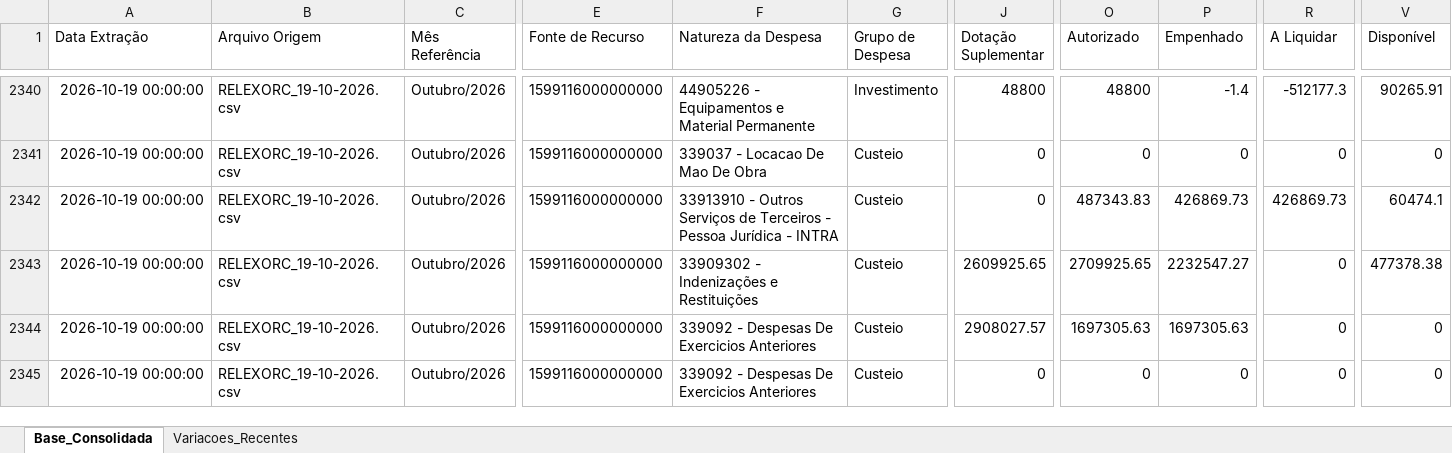
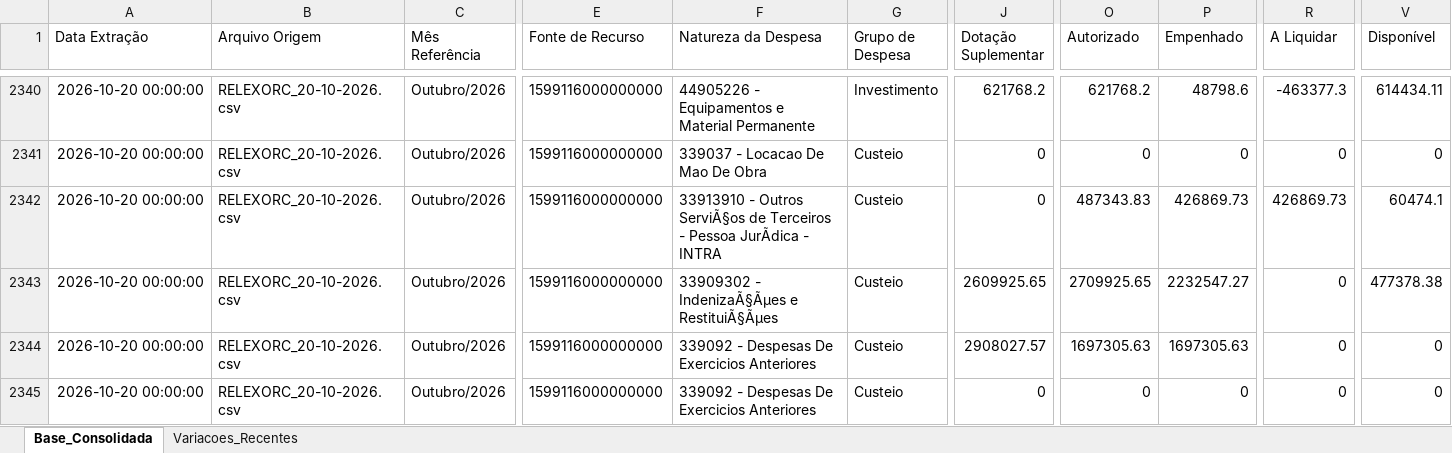
Before and after one commit to leuler-web/painel-execucao-uea, an Excel workbook: Base_Consolidada_SIAFI.xlsx, sheet Base_Consolidada, drawn as a sheet; only a part is shown, gaps mark what is left out; values as stored, in another font and other column widths than the file's, no borders; the diff covers the shown part only; the diff names each change by its address in the sheet, - before the commit and + after, or states it on an @@ line.

Commit message:
Atualização automática - Base Consolidada

```diff
--- a/Base_Consolidada_SIAFI.xlsx (sheet Base_Consolidada)
+++ b/Base_Consolidada_SIAFI.xlsx (sheet Base_Consolidada)
-A2340:A2345 (Data Extração): 2026-10-19 00:00:00
+A2340:A2345 (Data Extração): 2026-10-20 00:00:00
-B2340:B2345 (Arquivo Origem): RELEXORC_19-10-2026.csv
+B2340:B2345 (Arquivo Origem): RELEXORC_20-10-2026.csv
-J2340 (Dotação Suplementar): 48800
+J2340 (Dotação Suplementar): 621768.2
-O2340 (Autorizado): 48800
+O2340 (Autorizado): 621768.2
-P2340 (Empenhado): -1.4
+P2340 (Empenhado): 48798.6
-R2340 (A Liquidar): -512177.3
+R2340 (A Liquidar): -463377.3
-V2340 (Disponível): 90265.91
+V2340 (Disponível): 614434.11
-F2342 (Natureza da Despesa): …- Outros Serviços de Terceiros - Pessoa Jurídica - INTRA
+F2342 (Natureza da Despesa): …- Outros ServiÃ§os de Terceiros - Pessoa JurÃdica - INTRA
-F2343 (Natureza da Despesa): 33909302 - Indenizações e Restituições
+F2343 (Natureza da Despesa): 33909302 - IndenizaÃ§Ãµes e RestituiÃ§Ãµes
```
Also changed, not shown: 1015 edited cells elsewhere in this sheet, sheet Variacoes_Recentes.
